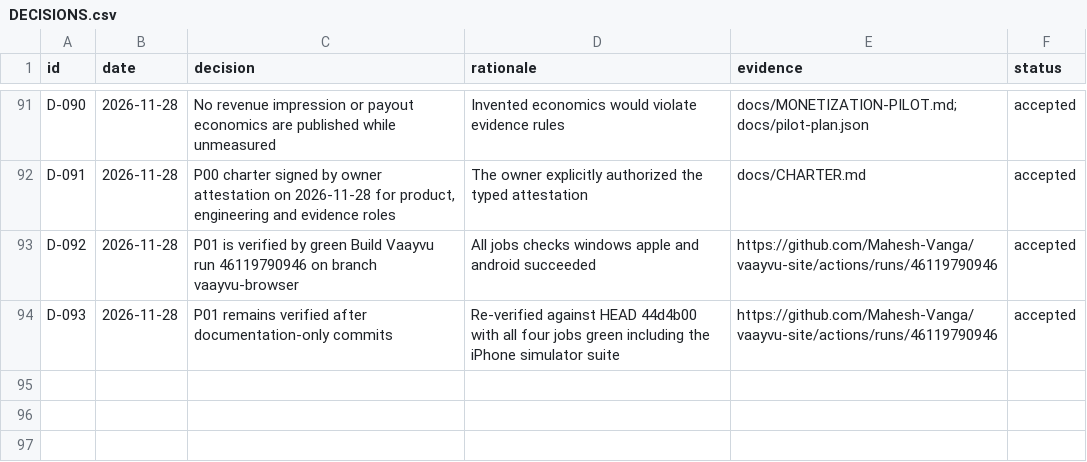
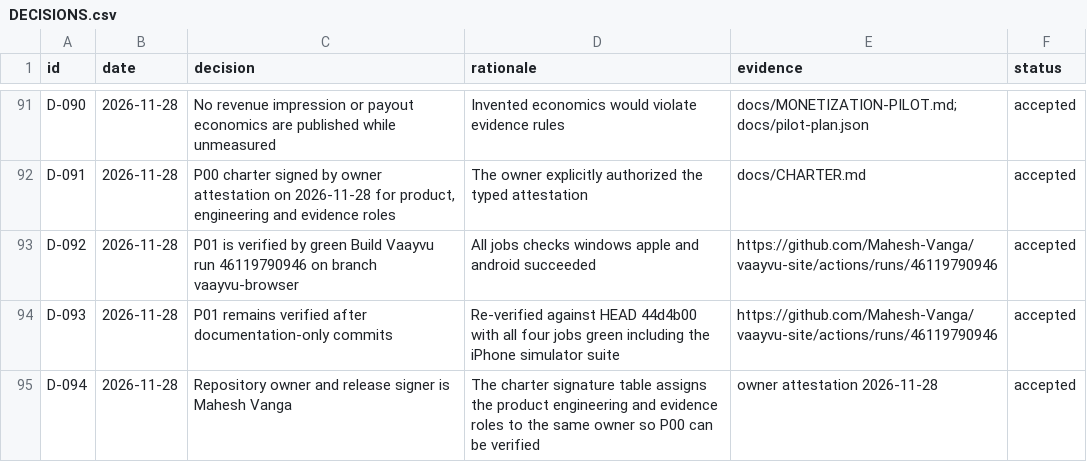
Before and after one commit to Mahesh-Vanga/vaayvu-site, a CSV file: docs/DECISIONS.csv, drawn as a sheet; only a part is shown, gaps mark what is left out.

Commit message:
Record owner attestation across charter, phases and verifier

```diff
--- a/docs/DECISIONS.csv
+++ b/docs/DECISIONS.csv
@@ -94 +94,2 @@ D-092,2026-11-28,P01 is verified by green Build Vaayvu run 46119790946 on branch
 D-093,2026-11-28,P01 remains verified after documentation-only commits,Re-verified against HEAD 44d4b00 with all four jobs green including the iPhone simulator suite,https://github.com/Mahesh-Vanga/vaayvu-site/actions/runs/46119790946,accepted
+D-094,2026-11-28,Repository owner and release signer is Mahesh Vanga,The charter signature table assigns the product engineering and evidence roles to the same owner so P00 can be verified,owner attestation 2026-11-28,accepted
```
Also changed, not shown: docs/PHASES.csv, 4 other files.
